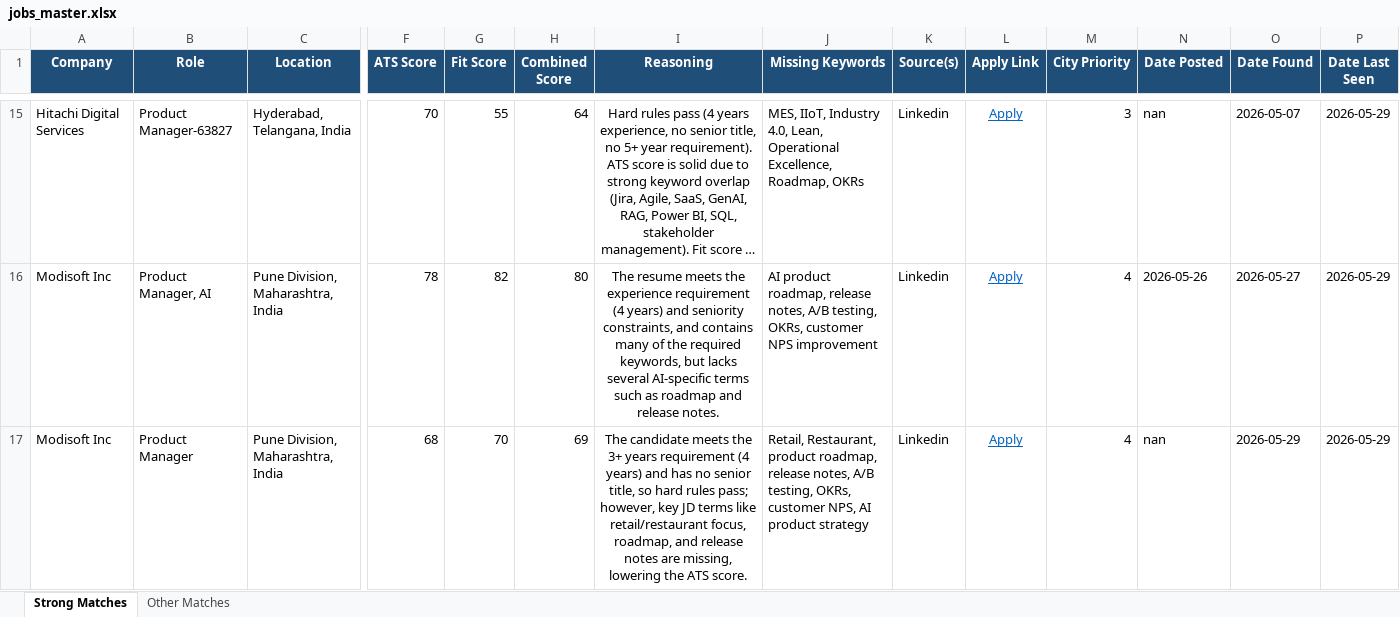
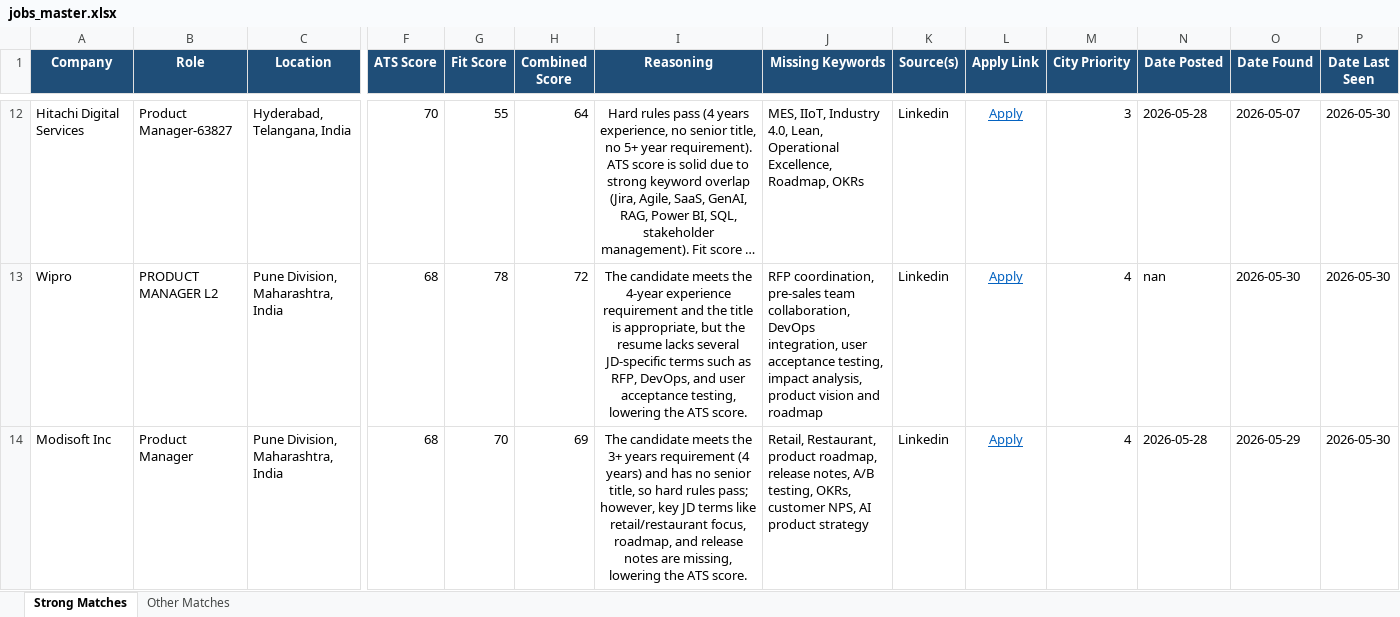
Before and after one commit to anirbanp19/Job-Tracker, an Excel workbook: output/jobs_master.xlsx, sheet Strong Matches, drawn as a sheet; only a part is shown, gaps mark what is left out; long unchanged cells end in …; values as stored, in another font and other column widths than the file's, no borders; removed rows and columns are numbered as before the commit, all else as after; rows hold the shown columns only; the diff covers the shown part only; the diff names each change by its address in the sheet, - before the commit and + after, or states it on an @@ line.

```diff
--- a/output/jobs_master.xlsx (sheet Strong Matches)
+++ b/output/jobs_master.xlsx (sheet Strong Matches)
-N12 (Date Posted): nan
+N12 (Date Posted): 2026-05-28
-P12 (Date Last Seen): 2026-05-29
+P12 (Date Last Seen): 2026-05-30
-row 16: Modisoft Inc | Product Manager, AI | Pune Division, Maharashtra, India | 78 | 82 | 80 | The resume meets the experience requirement (4 years) and seniority constraints, and contains many of the required keywords, but lacks several AI‑specific terms such as roadmap and release notes. | AI product roadmap, release notes, A/B testing, OKRs, customer NPS improvement | Linkedin | Apply | 4 | 2026-05-26 | 2026-05-27 | 2026-05-29
+row 13: Wipro | PRODUCT MANAGER L2 | Pune Division, Maharashtra, India | 68 | 78 | 72 | The candidate meets the 4‑year experience requirement and the title is appropriate, but the resume lacks several JD‑specific terms such as RFP, DevOps, and user acceptance testing, lowering the ATS score. | RFP coordination, pre‑sales team collaboration, DevOps integration, user acceptance testing, impact analysis, product vision and roadmap | Linkedin | Apply | 4 | nan | 2026-05-30 | 2026-05-30
-N14 (Date Posted): nan
+N14 (Date Posted): 2026-05-28
-P14 (Date Last Seen): 2026-05-29
+P14 (Date Last Seen): 2026-05-30
```
Also changed, not shown: 5 added rows, 8 removed rows and 26 edited cells elsewhere in this sheet, sheet Other Matches, 1 other file.
